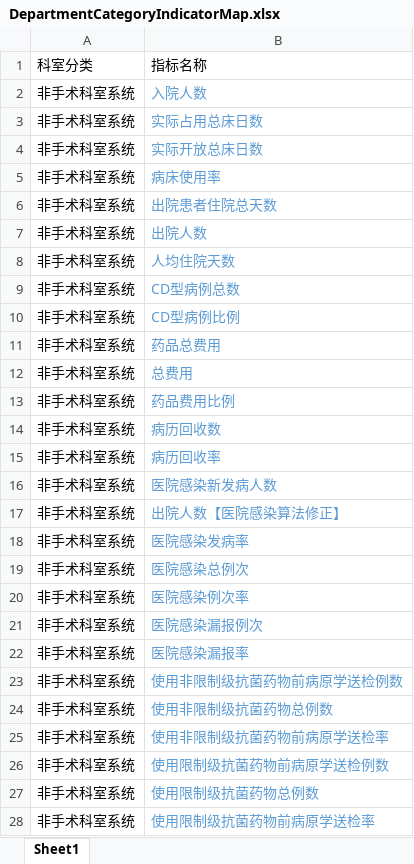
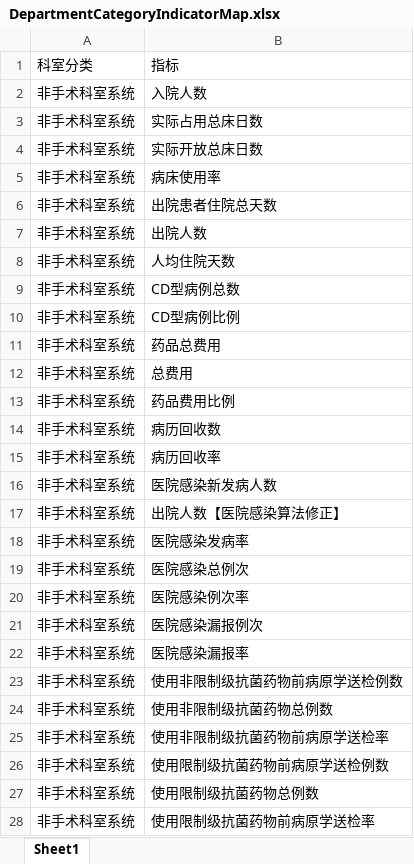
Before and after one commit to tilark/IMS, an Excel workbook: IMS/App_Data/DepartmentCategoryIndicatorMap.xlsx, sheet Sheet1, drawn as a sheet; only a part is shown; values as stored, in another font and other column widths than the file's, no borders; the diff covers the shown part only; the diff names each change by its address in the sheet, - before the commit and + after, or states it on an @@ line.

```diff
--- a/IMS/App_Data/DepartmentCategoryIndicatorMap.xlsx (sheet Sheet1)
+++ b/IMS/App_Data/DepartmentCategoryIndicatorMap.xlsx (sheet Sheet1)
-B1: 指标名称
+B1: 指标
-B2:B28 text colour: #5B9BD5
+B2:B28 text colour: black
```
Also changed, not shown: 211 added rows, 1 moved row and cell formats elsewhere in this sheet, IMS/App_Data/DataSourceSystem.xlsx, IMS/App_Data/Department.xlsx, 3 other files.
